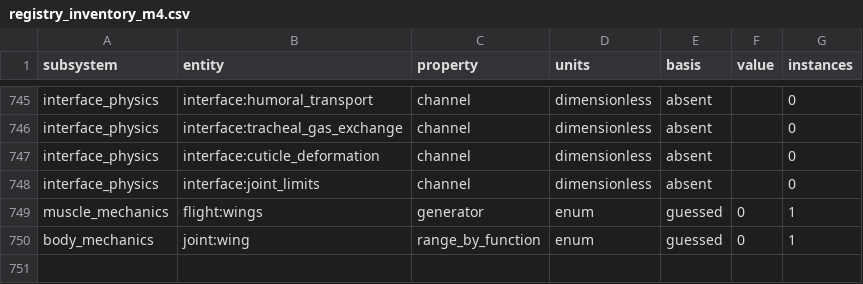
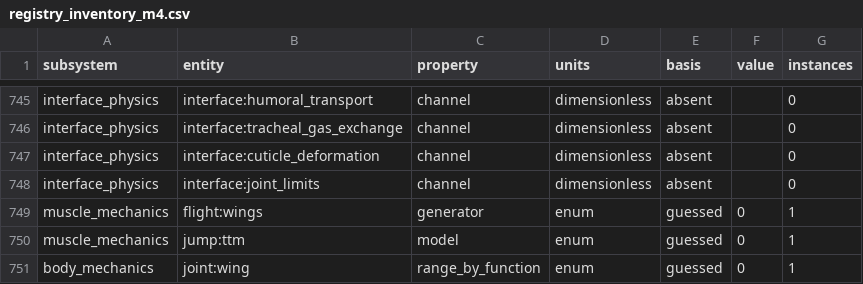
Before and after one commit to bengreff/fly-emulation, a CSV file: data/model/registry_inventory_m4.csv, drawn as a sheet; only a part is shown, gaps mark what is left out.

```diff
--- a/data/model/registry_inventory_m4.csv
+++ b/data/model/registry_inventory_m4.csv
@@ -749,2 +749,3 @@ interface_physics,interface:joint_limits,channel,dimensionless,absent,,0
 muscle_mechanics,flight:wings,generator,enum,guessed,0,1
+muscle_mechanics,jump:ttm,model,enum,guessed,0,1
 body_mechanics,joint:wing,range_by_function,enum,guessed,0,1
```
Also changed, not shown: data/model/parameters.csv, data/model/structural_keys.csv, 4 other files.
